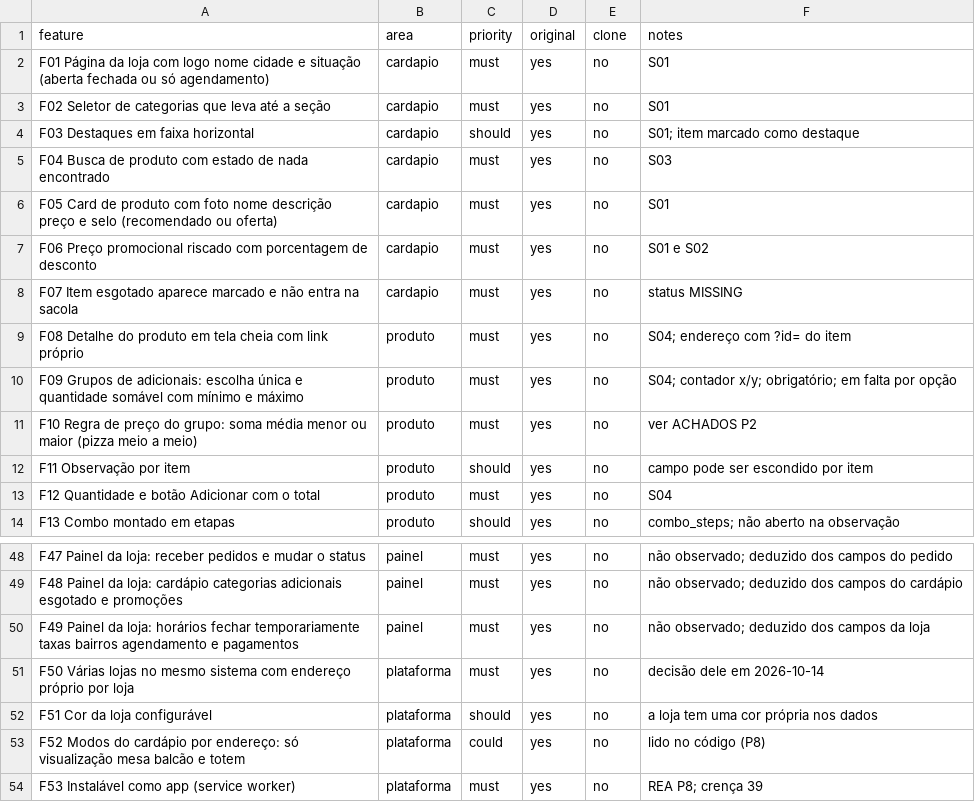
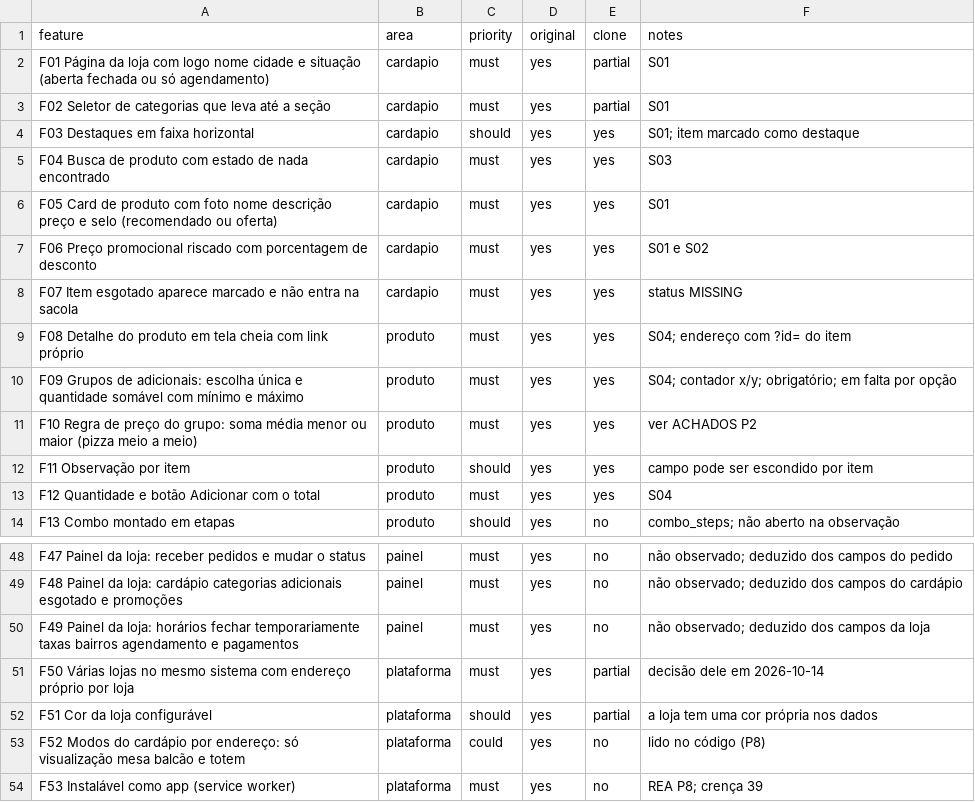
Before and after one commit to pampfelp/DeliveryMenu, a CSV file: replica/features.csv, drawn as a sheet; only a part is shown, gaps mark what is left out; the diff covers the shown part only.

```diff
--- a/replica/features.csv
+++ b/replica/features.csv
@@ -1,14 +1,14 @@
 feature,area,priority,original,clone,notes
-F01 Página da loja com logo nome cidade e situação (aberta fechada ou só agendamento),cardapio,must,yes,no,S01
-F02 Seletor de categorias que leva até a seção,cardapio,must,yes,no,S01
-F03 Destaques em faixa horizontal,cardapio,should,yes,no,S01; item marcado como destaque
-F04 Busca de produto com estado de nada encontrado,cardapio,must,yes,no,S03
-F05 Card de produto com foto nome descrição preço e selo (recomendado ou oferta),cardapio,must,yes,no,S01
-F06 Preço promocional riscado com porcentagem de desconto,cardapio,must,yes,no,S01 e S02
-F07 Item esgotado aparece marcado e não entra na sacola,cardapio,must,yes,no,status MISSING
-F08 Detalhe do produto em tela cheia com link próprio,produto,must,yes,no,S04; endereço com ?id= do item
-F09 Grupos de adicionais: escolha única e quantidade somável com mínimo e máximo,produto,must,yes,no,S04; contador x/y; obrigatório; em falta por opção
-F10 Regra de preço do grupo: soma média menor ou maior (pizza meio a meio),produto,must,yes,no,ver ACHADOS P2
-F11 Observação por item,produto,should,yes,no,campo pode ser escondido por item
-F12 Quantidade e botão Adicionar com o total,produto,must,yes,no,S04
+F01 Página da loja com logo nome cidade e situação (aberta fechada ou só agendamento),cardapio,must,yes,partial,S01
+F02 Seletor de categorias que leva até a seção,cardapio,must,yes,partial,S01
+F03 Destaques em faixa horizontal,cardapio,should,yes,yes,S01; item marcado como destaque
+F04 Busca de produto com estado de nada encontrado,cardapio,must,yes,yes,S03
+F05 Card de produto com foto nome descrição preço e selo (recomendado ou oferta),cardapio,must,yes,yes,S01
+F06 Preço promocional riscado com porcentagem de desconto,cardapio,must,yes,yes,S01 e S02
+F07 Item esgotado aparece marcado e não entra na sacola,cardapio,must,yes,yes,status MISSING
+F08 Detalhe do produto em tela cheia com link próprio,produto,must,yes,yes,S04; endereço com ?id= do item
+F09 Grupos de adicionais: escolha única e quantidade somável com mínimo e máximo,produto,must,yes,yes,S04; contador x/y; obrigatório; em falta por opção
+F10 Regra de preço do grupo: soma média menor ou maior (pizza meio a meio),produto,must,yes,yes,ver ACHADOS P2
+F11 Observação por item,produto,should,yes,yes,campo pode ser escondido por item
+F12 Quantidade e botão Adicionar com o total,produto,must,yes,yes,S04
 F13 Combo montado em etapas,produto,should,yes,no,combo_steps; não aberto na observação
@@ -50,4 +50,4 @@ F48 Painel da loja: cardápio categorias adicionais esgotado e promoções,paine
 F49 Painel da loja: horários fechar temporariamente taxas bairros agendamento e pagamentos,painel,must,yes,no,não observado; deduzido dos campos da loja
-F50 Várias lojas no mesmo sistema com endereço próprio por loja,plataforma,must,yes,no,decisão dele em 2026-10-14
-F51 Cor da loja configurável,plataforma,should,yes,no,a loja tem uma cor própria nos dados
+F50 Várias lojas no mesmo sistema com endereço próprio por loja,plataforma,must,yes,partial,decisão dele em 2026-10-14
+F51 Cor da loja configurável,plataforma,should,yes,partial,a loja tem uma cor própria nos dados
 F52 Modos do cardápio por endereço: só visualização mesa balcão e totem,plataforma,could,yes,no,lido no código (P8)
```
Also changed, not shown: 11 edited cells elsewhere in this file, 21 other files.
